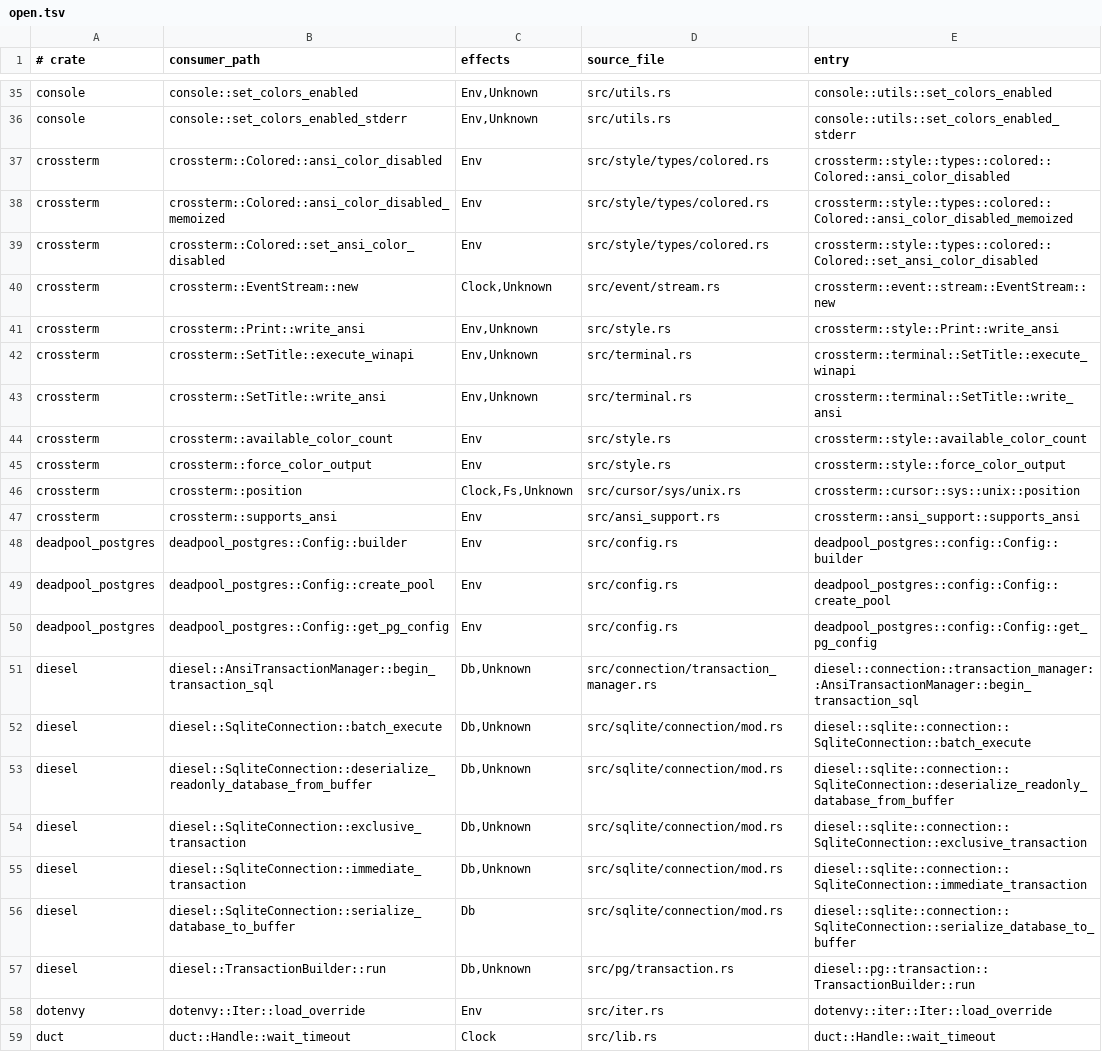
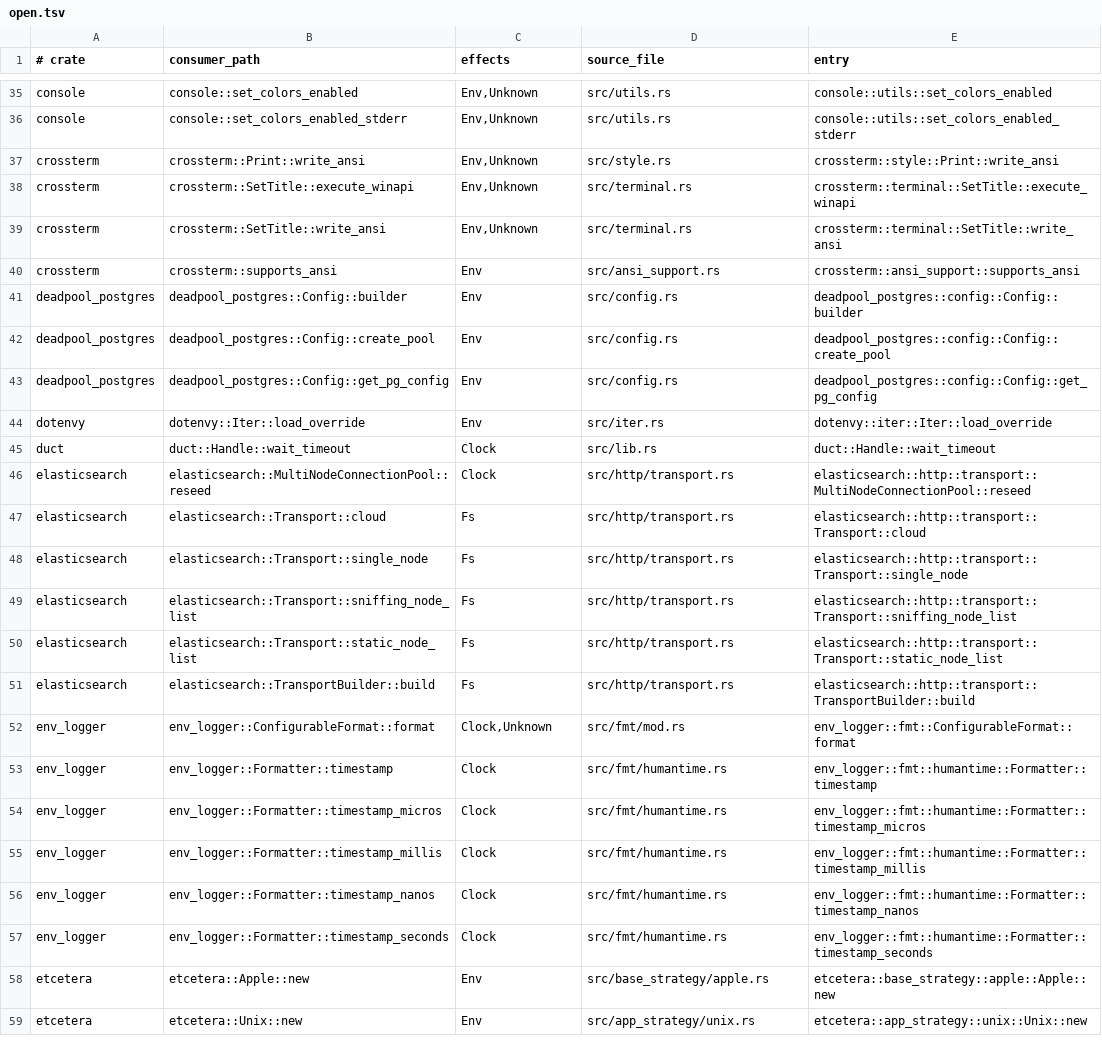
Before and after one commit to tombaldwin/candor-rust, a TSV file: eval/coverage-gate/open.tsv, drawn as a sheet; only a part is shown, gaps mark what is left out; the shorter side is filled out with more unchanged rows; the diff covers the shown part only.

```diff
--- a/eval/coverage-gate/open.tsv
+++ b/eval/coverage-gate/open.tsv
@@ -36,6 +36,2 @@ console	console::set_colors_enabled	Env,Unknown	src/utils.rs	console::utils::set
 console	console::set_colors_enabled_stderr	Env,Unknown	src/utils.rs	console::utils::set_colors_enabled_stderr
-crossterm	crossterm::Colored::ansi_color_disabled	Env	src/style/types/colored.rs	crossterm::style::types::colored::Colored::ansi_color_disabled
-crossterm	crossterm::Colored::ansi_color_disabled_memoized	Env	src/style/types/colored.rs	crossterm::style::types::colored::Colored::ansi_color_disabled_memoized
-crossterm	crossterm::Colored::set_ansi_color_disabled	Env	src/style/types/colored.rs	crossterm::style::types::colored::Colored::set_ansi_color_disabled
-crossterm	crossterm::EventStream::new	Clock,Unknown	src/event/stream.rs	crossterm::event::stream::EventStream::new
 crossterm	crossterm::Print::write_ansi	Env,Unknown	src/style.rs	crossterm::style::Print::write_ansi
@@ -43,5 +39,2 @@ crossterm	crossterm::SetTitle::execute_winapi	Env,Unknown	src/terminal.rs	crosst
 crossterm	crossterm::SetTitle::write_ansi	Env,Unknown	src/terminal.rs	crossterm::terminal::SetTitle::write_ansi
-crossterm	crossterm::available_color_count	Env	src/style.rs	crossterm::style::available_color_count
-crossterm	crossterm::force_color_output	Env	src/style.rs	crossterm::style::force_color_output
-crossterm	crossterm::position	Clock,Fs,Unknown	src/cursor/sys/unix.rs	crossterm::cursor::sys::unix::position
 crossterm	crossterm::supports_ansi	Env	src/ansi_support.rs	crossterm::ansi_support::supports_ansi
@@ -50,9 +43,2 @@ deadpool_postgres	deadpool_postgres::Config::create_pool	Env	src/config.rs	deadp
 deadpool_postgres	deadpool_postgres::Config::get_pg_config	Env	src/config.rs	deadpool_postgres::config::Config::get_pg_config
-diesel	diesel::AnsiTransactionManager::begin_transaction_sql	Db,Unknown	src/connection/transaction_manager.rs	diesel::connection::transaction_manager::AnsiTransactionManager::begin_transaction_sql
-diesel	diesel::SqliteConnection::batch_execute	Db,Unknown	src/sqlite/connection/mod.rs	diesel::sqlite::connection::SqliteConnection::batch_execute
-diesel	diesel::SqliteConnection::deserialize_readonly_database_from_buffer	Db,Unknown	src/sqlite/connection/mod.rs	diesel::sqlite::connection::SqliteConnection::deserialize_readonly_database_from_buffer
-diesel	diesel::SqliteConnection::exclusive_transaction	Db,Unknown	src/sqlite/connection/mod.rs	diesel::sqlite::connection::SqliteConnection::exclusive_transaction
-diesel	diesel::SqliteConnection::immediate_transaction	Db,Unknown	src/sqlite/connection/mod.rs	diesel::sqlite::connection::SqliteConnection::immediate_transaction
-diesel	diesel::SqliteConnection::serialize_database_to_buffer	Db	src/sqlite/connection/mod.rs	diesel::sqlite::connection::SqliteConnection::serialize_database_to_buffer
-diesel	diesel::TransactionBuilder::run	Db,Unknown	src/pg/transaction.rs	diesel::pg::transaction::TransactionBuilder::run
 dotenvy	dotenvy::Iter::load_override	Env	src/iter.rs	dotenvy::iter::Iter::load_override
```
Also changed, not shown: 1 added row and 24 removed rows elsewhere in this file, eval/coverage-gate/covered.tsv, eval/coverage-gate/grandfathered.tsv, 3 other files.
